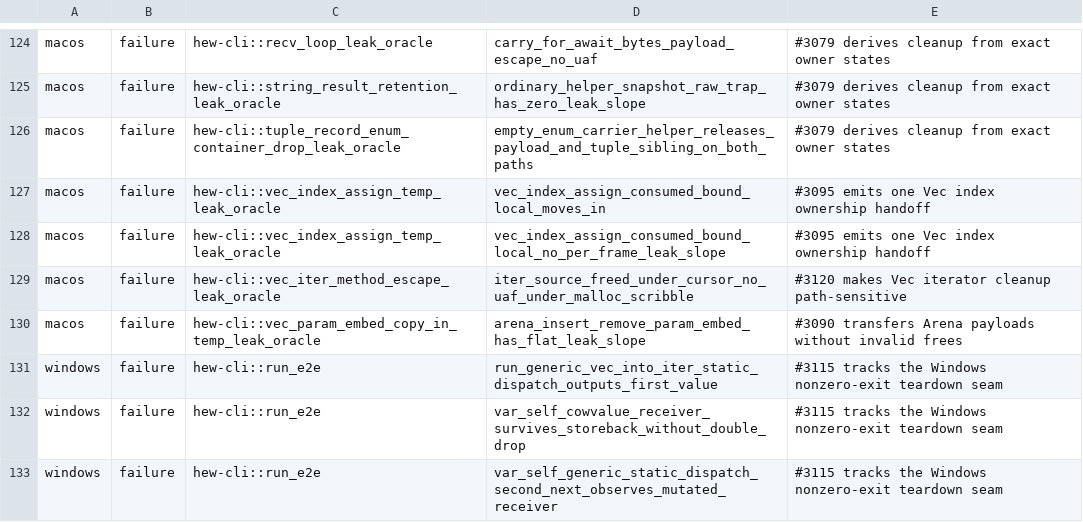
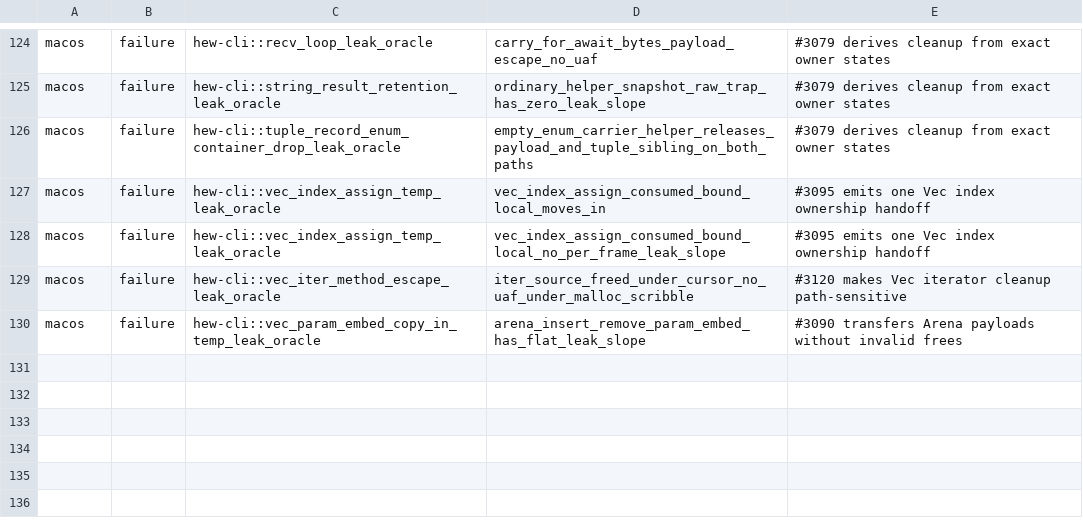
Before and after one commit to hew-lang/hew, a TSV file: scripts/nextest-expected-failures.tsv, drawn as a sheet; only a part is shown, gaps mark what is left out; the diff names each change by its address in the sheet, - before the commit and + after, or states it on an @@ line.

Commit message:
test: retire resolved Windows VecIter failures
Remove the three #3115 nextest ledger entries after the ownership single-authority changes make each test pass on Windows. The same tests remain failing at the main base, so this preserves the branch-specific ratchet boundary.

```diff
--- a/scripts/nextest-expected-failures.tsv
+++ b/scripts/nextest-expected-failures.tsv
-row 131: windows | failure | hew-cli::run_e2e | run_generic_vec_into_iter_static_dispatch_outputs_first_value | #3115 tracks the Windows nonzero-exit teardown seam
-row 132: windows | failure | hew-cli::run_e2e | var_self_cowvalue_receiver_survives_storeback_without_double_drop | #3115 tracks the Windows nonzero-exit teardown seam
-row 133: windows | failure | hew-cli::run_e2e | var_self_generic_static_dispatch_second_next_observes_mutated_receiver | #3115 tracks the Windows nonzero-exit teardown seam
```
